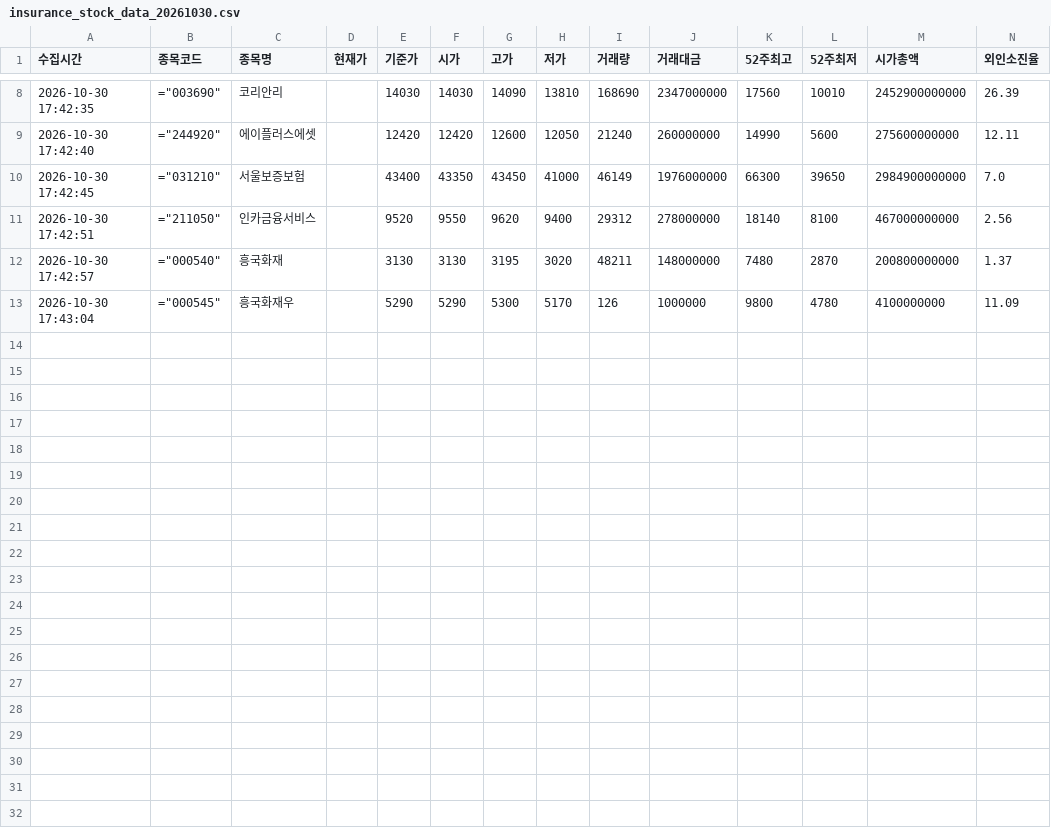
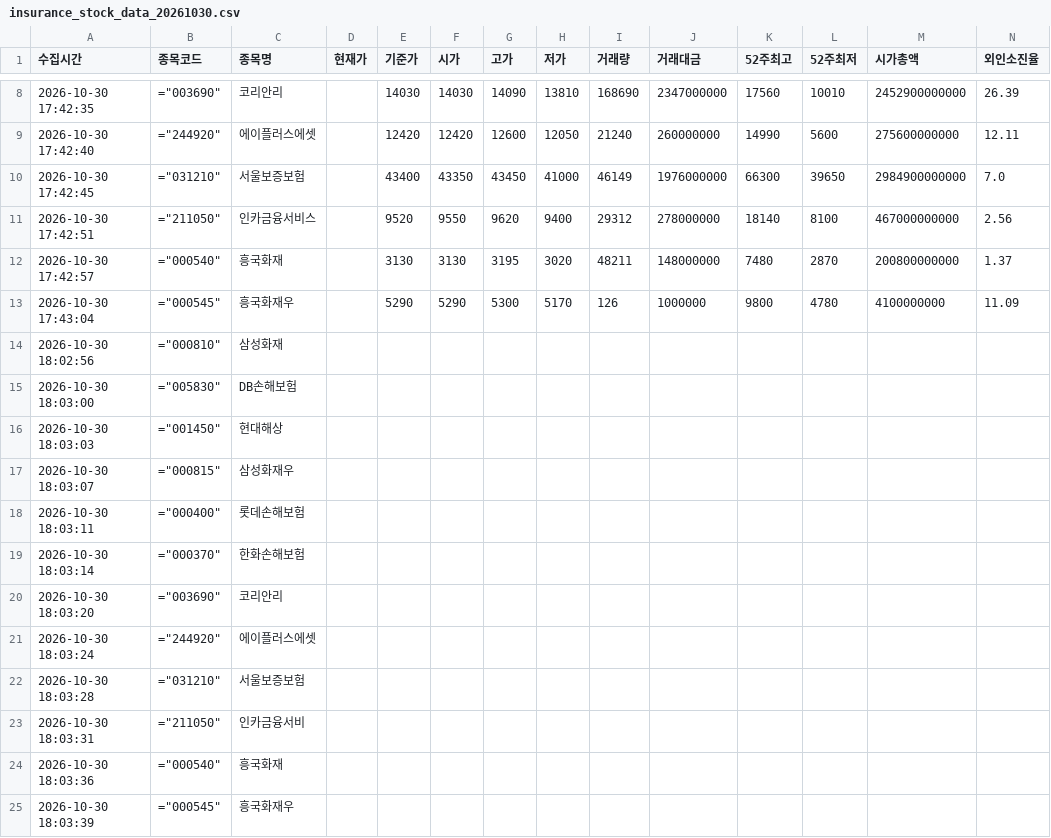
Before and after one commit to choi1618-del/2026-2-, a CSV file: insurance_stock_data_20261030.csv, drawn as a sheet; only a part is shown, gaps mark what is left out; rows hold the shown columns only; the diff names each change by its address in the sheet, - before the commit and + after, or states it on an @@ line.

```diff
--- a/insurance_stock_data_20261030.csv
+++ b/insurance_stock_data_20261030.csv
+row 14: 2026-10-30 18:02:56 | ="000810" | 삼성화재
+row 15: 2026-10-30 18:03:00 | ="005830" | DB손해보험
+row 16: 2026-10-30 18:03:03 | ="001450" | 현대해상
+row 17: 2026-10-30 18:03:07 | ="000815" | 삼성화재우
+row 18: 2026-10-30 18:03:11 | ="000400" | 롯데손해보험
+row 19: 2026-10-30 18:03:14 | ="000370" | 한화손해보험
+row 20: 2026-10-30 18:03:20 | ="003690" | 코리안리
+row 21: 2026-10-30 18:03:24 | ="244920" | 에이플러스에셋
+row 22: 2026-10-30 18:03:28 | ="031210" | 서울보증보험
+row 23: 2026-10-30 18:03:31 | ="211050" | 인카금융서비
+row 24: 2026-10-30 18:03:36 | ="000540" | 흥국화재
+row 25: 2026-10-30 18:03:39 | ="000545" | 흥국화재우
```
